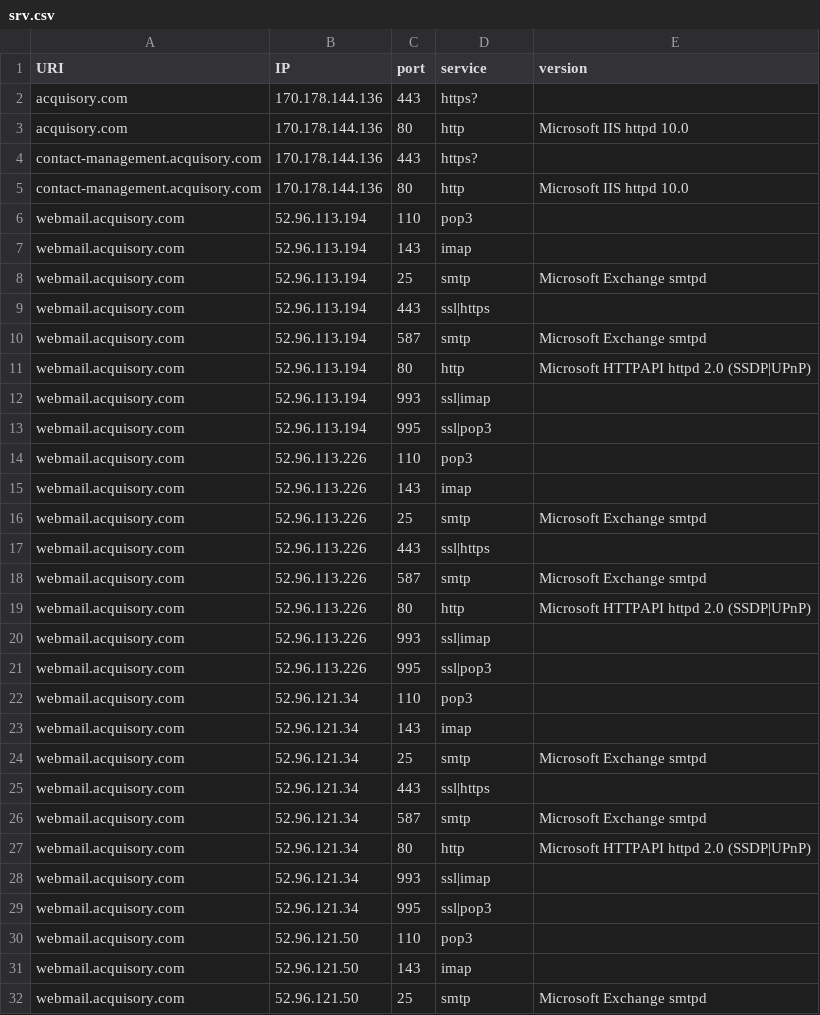
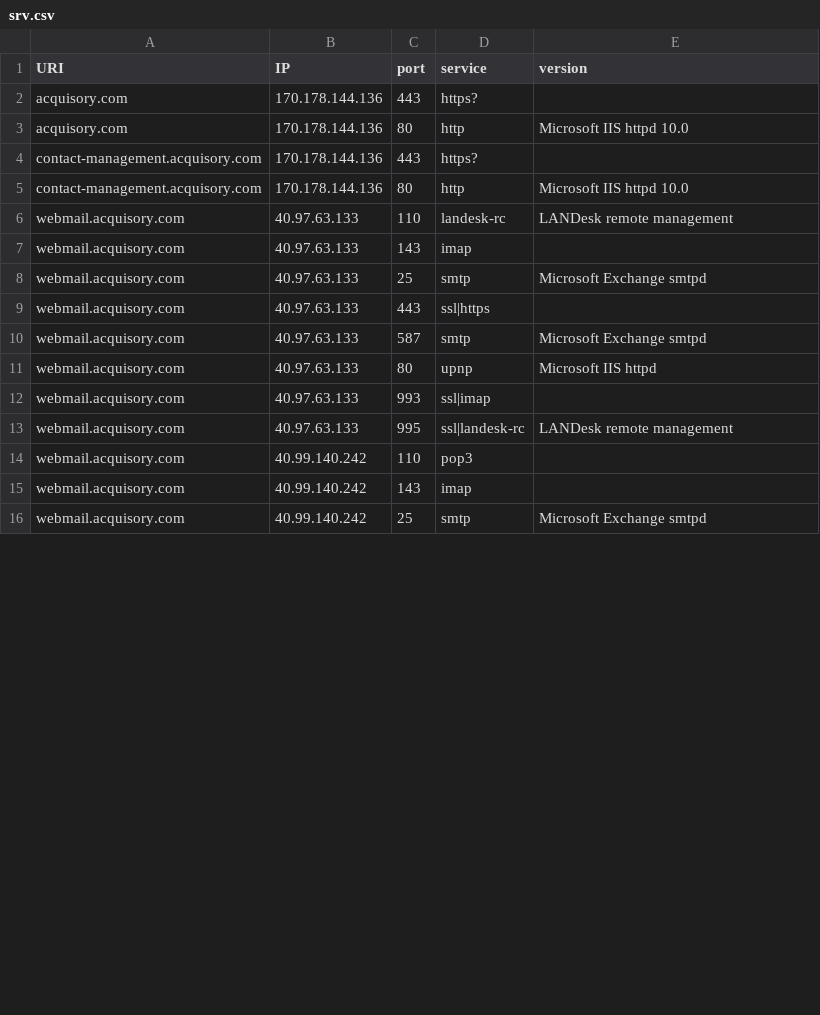
Before and after one commit to ayushmanchhabra/hacking, a CSV file: tools/bugbounty/targets/acquisory.com/srv.csv, drawn as a sheet; only a part is shown; the diff covers the shown part only.

```diff
--- a/tools/bugbounty/targets/acquisory.com/srv.csv
+++ b/tools/bugbounty/targets/acquisory.com/srv.csv
@@ -5,28 +5,12 @@ contact-management.acquisory.com,170.178.144.136,443,https?,""
 contact-management.acquisory.com,170.178.144.136,80,http,"Microsoft IIS httpd 10.0"
-webmail.acquisory.com,52.96.113.194,110,pop3,""
-webmail.acquisory.com,52.96.113.194,143,imap,""
-webmail.acquisory.com,52.96.113.194,25,smtp,"Microsoft Exchange smtpd"
-webmail.acquisory.com,52.96.113.194,443,ssl|https,""
-webmail.acquisory.com,52.96.113.194,587,smtp,"Microsoft Exchange smtpd"
-webmail.acquisory.com,52.96.113.194,80,http,"Microsoft HTTPAPI httpd 2.0 (SSDP|UPnP)"
-webmail.acquisory.com,52.96.113.194,993,ssl|imap,""
-webmail.acquisory.com,52.96.113.194,995,ssl|pop3,""
-webmail.acquisory.com,52.96.113.226,110,pop3,""
-webmail.acquisory.com,52.96.113.226,143,imap,""
-webmail.acquisory.com,52.96.113.226,25,smtp,"Microsoft Exchange smtpd"
-webmail.acquisory.com,52.96.113.226,443,ssl|https,""
-webmail.acquisory.com,52.96.113.226,587,smtp,"Microsoft Exchange smtpd"
-webmail.acquisory.com,52.96.113.226,80,http,"Microsoft HTTPAPI httpd 2.0 (SSDP|UPnP)"
-webmail.acquisory.com,52.96.113.226,993,ssl|imap,""
-webmail.acquisory.com,52.96.113.226,995,ssl|pop3,""
-webmail.acquisory.com,52.96.121.34,110,pop3,""
-webmail.acquisory.com,52.96.121.34,143,imap,""
-webmail.acquisory.com,52.96.121.34,25,smtp,"Microsoft Exchange smtpd"
-webmail.acquisory.com,52.96.121.34,443,ssl|https,""
-webmail.acquisory.com,52.96.121.34,587,smtp,"Microsoft Exchange smtpd"
-webmail.acquisory.com,52.96.121.34,80,http,"Microsoft HTTPAPI httpd 2.0 (SSDP|UPnP)"
-webmail.acquisory.com,52.96.121.34,993,ssl|imap,""
-webmail.acquisory.com,52.96.121.34,995,ssl|pop3,""
-webmail.acquisory.com,52.96.121.50,110,pop3,""
-webmail.acquisory.com,52.96.121.50,143,imap,""
-webmail.acquisory.com,52.96.121.50,25,smtp,"Microsoft Exchange smtpd"
+webmail.acquisory.com,40.97.63.133,110,landesk-rc,"LANDesk remote management"
+webmail.acquisory.com,40.97.63.133,143,imap,""
+webmail.acquisory.com,40.97.63.133,25,smtp,"Microsoft Exchange smtpd"
+webmail.acquisory.com,40.97.63.133,443,ssl|https,""
+webmail.acquisory.com,40.97.63.133,587,smtp,"Microsoft Exchange smtpd"
+webmail.acquisory.com,40.97.63.133,80,upnp,"Microsoft IIS httpd"
+webmail.acquisory.com,40.97.63.133,993,ssl|imap,""
+webmail.acquisory.com,40.97.63.133,995,ssl|landesk-rc,"LANDesk remote management"
+webmail.acquisory.com,40.99.140.242,110,pop3,""
+webmail.acquisory.com,40.99.140.242,143,imap,""
+webmail.acquisory.com,40.99.140.242,25,smtp,"Microsoft Exchange smtpd"
```
Also changed, not shown: 16 removed rows and 21 edited cells elsewhere in this file, tools/bugbounty/targets/acquisory.com/dns.csv, tools/bugbounty/targets/acquisory.com/ipdr.csv, 8 other files.
